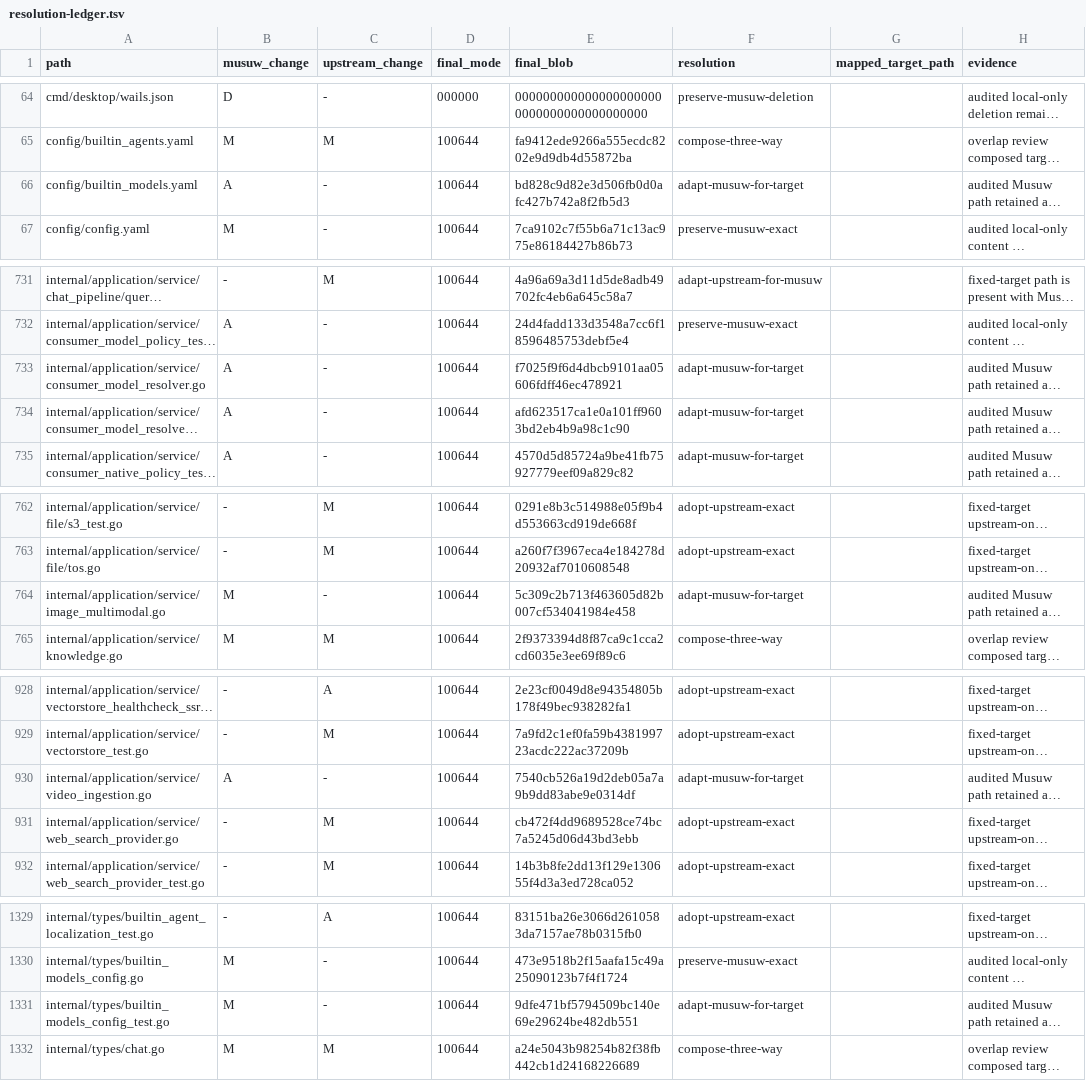
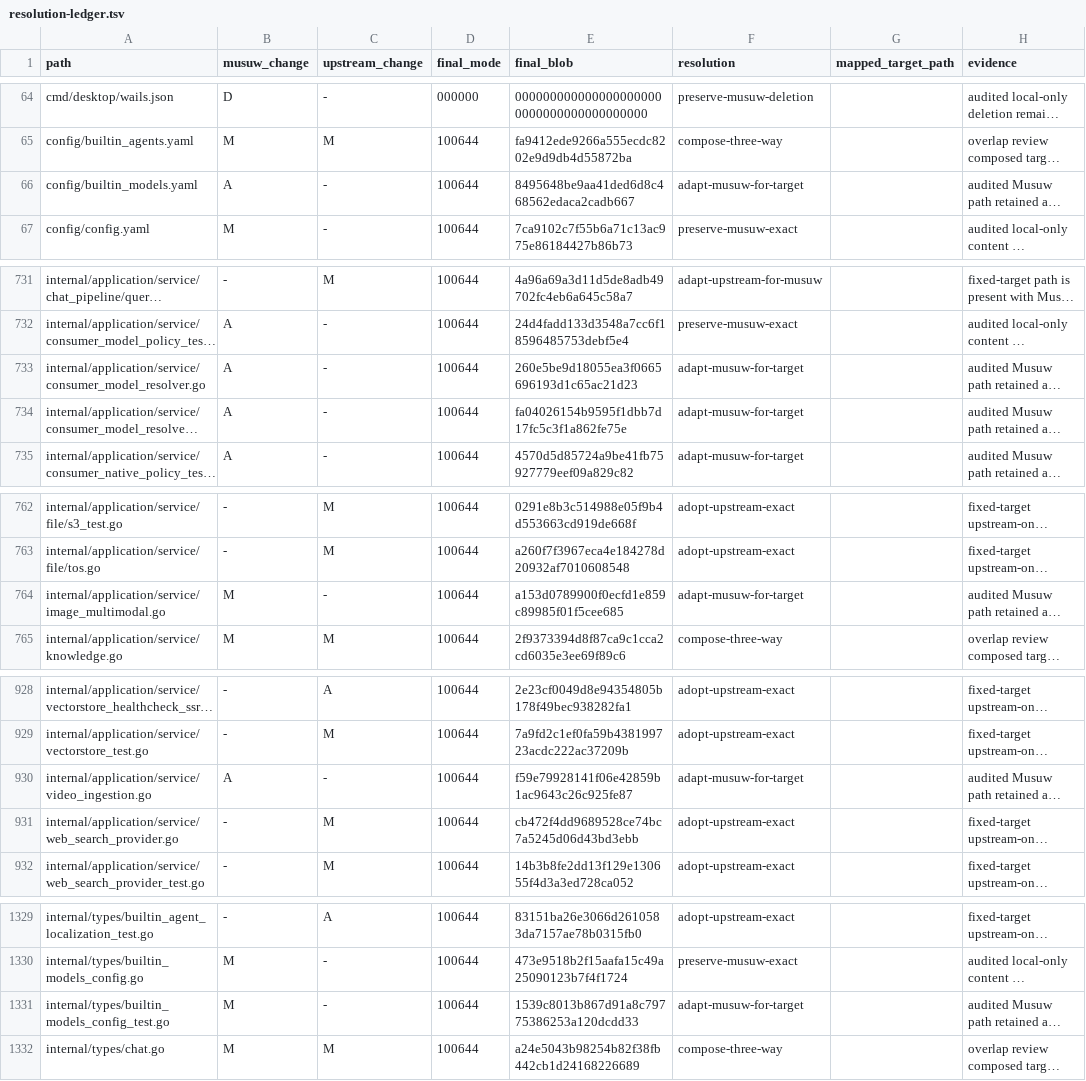
Before and after one commit to estromeglovettgen-coder/musuw, a TSV file: third_party/weknora/upgrades/81142df/resolution-ledger.tsv, drawn as a sheet; only a part is shown, gaps mark what is left out; long unchanged cells end in …; the diff names each change by its address in the sheet, - before the commit and + after, or states it on an @@ line.

```diff
--- a/third_party/weknora/upgrades/81142df/resolution-ledger.tsv
+++ b/third_party/weknora/upgrades/81142df/resolution-ledger.tsv
-E66 (final_blob): bd828c9d82e3d506fb0d0afc427b742a8f2fb5d3
+E66 (final_blob): 8495648be9aa41ded6d8c468562edaca2cadb667
-E733 (final_blob): f7025f9f6d4dbcb9101aa05606fdff46ec478921
+E733 (final_blob): 260e5be9d18055ea3f0665696193d1c65ac21d23
-E734 (final_blob): afd623517ca1e0a101ff9603bd2eb4b9a98c1c90
+E734 (final_blob): fa04026154b9595f1dbb7d17fc5c3f1a862fe75e
-E764 (final_blob): 5c309c2b713f463605d82b007cf534041984e458
+E764 (final_blob): a153d0789900f0ecfd1e859c89985f01f5cee685
-E930 (final_blob): 7540cb526a19d2deb05a7a9b9dd83abe9e0314df
+E930 (final_blob): f59e79928141f06e42859b1ac9643c26c925fe87
-E1331 (final_blob): 9dfe471bf5794509bc140e69e29624be482db551
+E1331 (final_blob): 1539c8013b867d91a8c79775386253a120dcdd33
```
Also changed, not shown: 9 other files.
